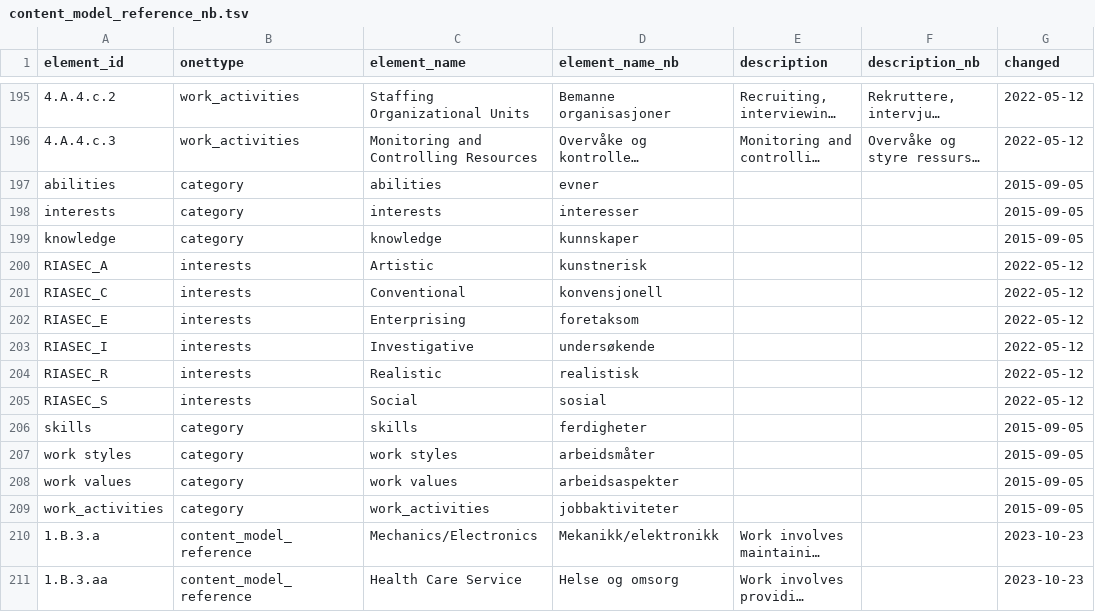
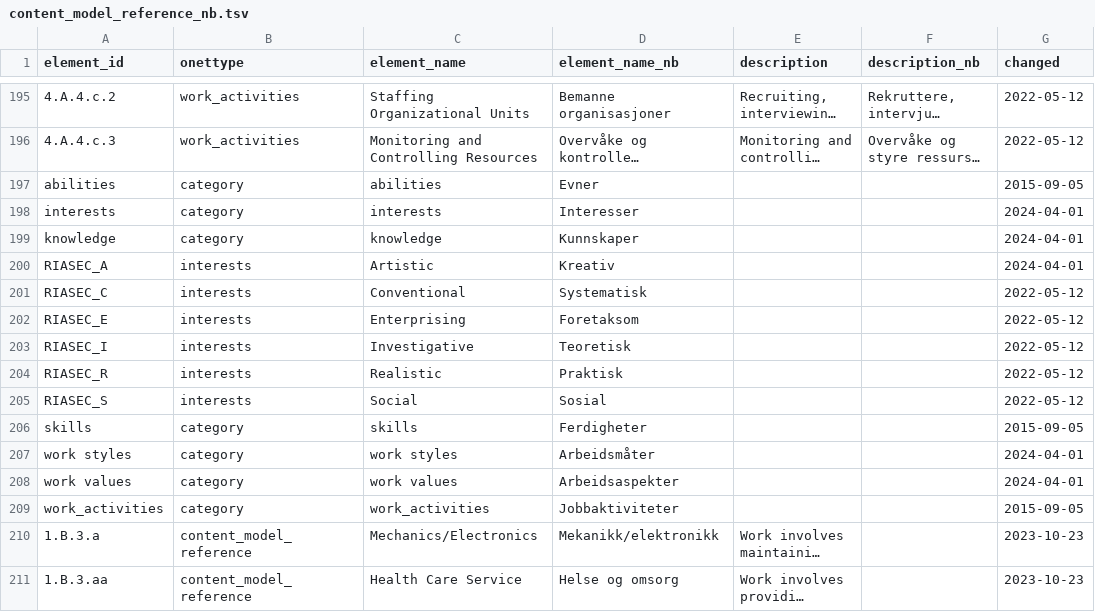
Before and after one commit to haraldgroven/onet_labour_market_stat, a TSV file: translations/content_model_reference_nb.tsv, drawn as a sheet; only a part is shown, gaps mark what is left out; long unchanged cells end in …; the diff names each change by its address in the sheet, - before the commit and + after, or states it on an @@ line.

Commit message:
Update content_model_reference_nb.tsv
samme oversettinger av RIASEC som andre tjenester

```diff
--- a/translations/content_model_reference_nb.tsv
+++ b/translations/content_model_reference_nb.tsv
-D197 (element_name_nb): evner
+D197 (element_name_nb): Evner
-D198 (element_name_nb): interesser
+D198 (element_name_nb): Interesser
-G198:G199 (changed): 2015-09-05
+G198:G199 (changed): 2024-04-01
-D199 (element_name_nb): kunnskaper
+D199 (element_name_nb): Kunnskaper
-D200 (element_name_nb): kunstnerisk
+D200 (element_name_nb): Kreativ
-G200 (changed): 2022-05-12
+G200 (changed): 2024-04-01
-D201 (element_name_nb): konvensjonell
+D201 (element_name_nb): Systematisk
-D202 (element_name_nb): foretaksom
+D202 (element_name_nb): Foretaksom
-D203 (element_name_nb): undersøkende
+D203 (element_name_nb): Teoretisk
-D204 (element_name_nb): realistisk
+D204 (element_name_nb): Praktisk
-D205 (element_name_nb): sosial
+D205 (element_name_nb): Sosial
-D206 (element_name_nb): ferdigheter
+D206 (element_name_nb): Ferdigheter
-D207 (element_name_nb): arbeidsmåter
+D207 (element_name_nb): Arbeidsmåter
-G207:G208 (changed): 2015-09-05
+G207:G208 (changed): 2024-04-01
-D208 (element_name_nb): arbeidsaspekter
+D208 (element_name_nb): Arbeidsaspekter
-D209 (element_name_nb): jobbaktiviteter
+D209 (element_name_nb): Jobbaktiviteter
```
